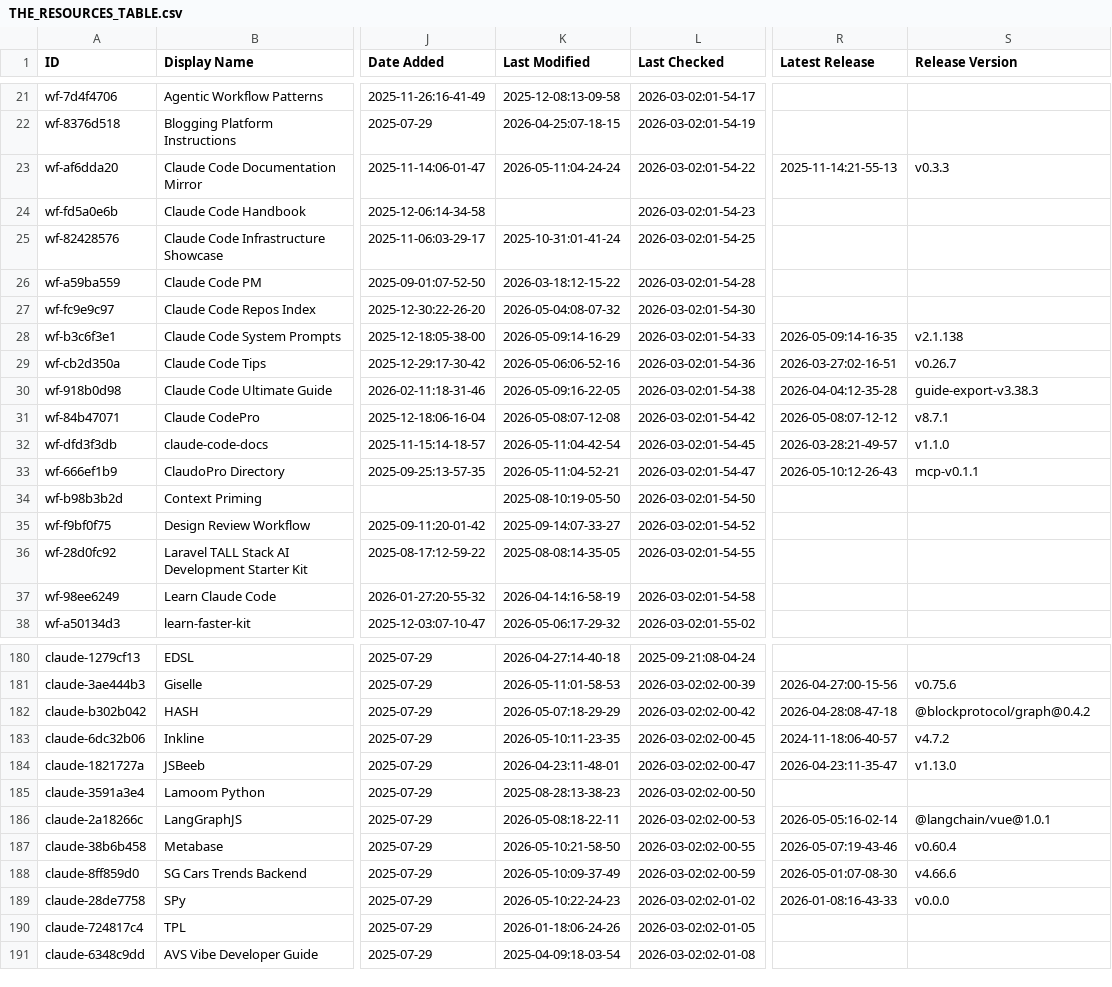
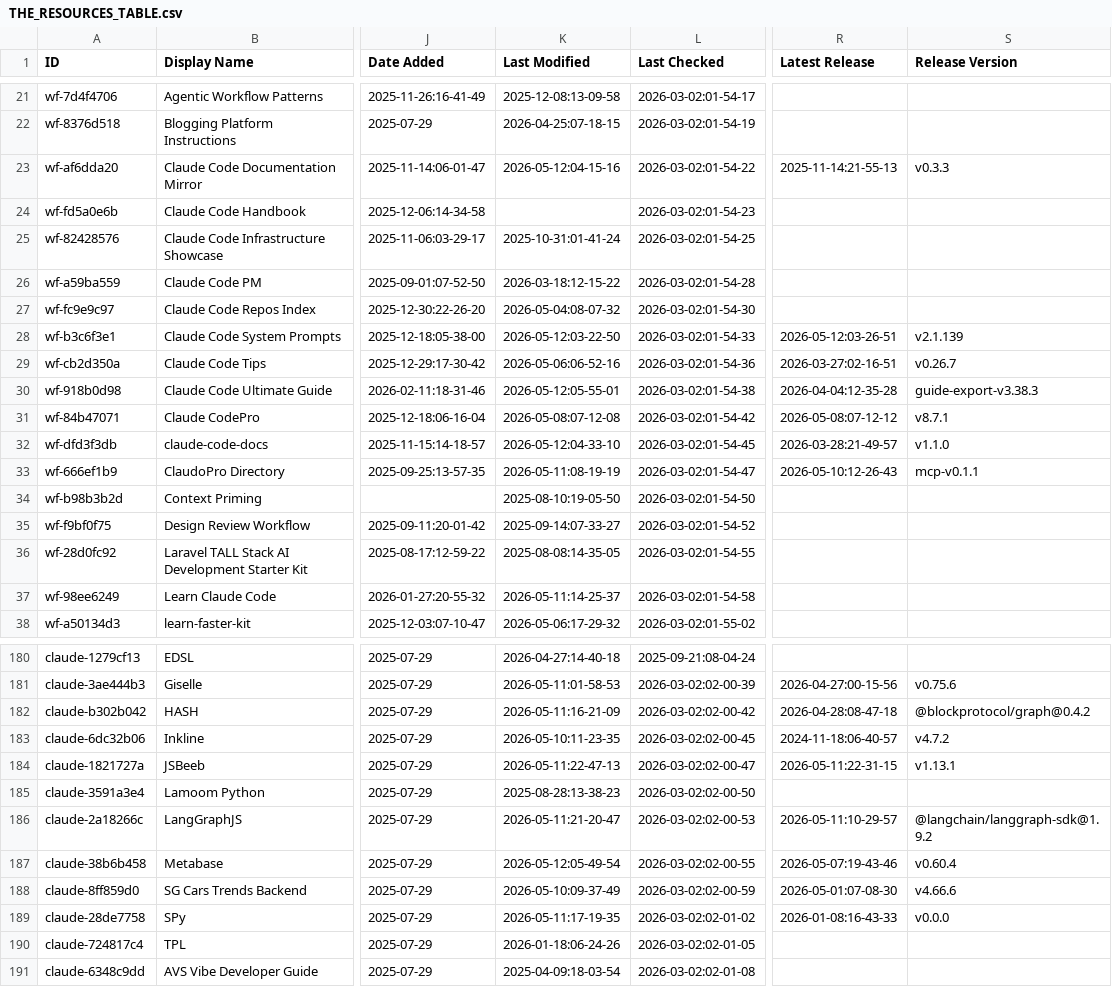
Before and after one commit to kriptoburak/awesome-claude-code, a CSV file: THE_RESOURCES_TABLE.csv, drawn as a sheet; only a part is shown, gaps mark what is left out; the diff covers the shown part only; the diff names each change by its address in the sheet, - before the commit and + after, or states it on an @@ line.

```diff
--- a/THE_RESOURCES_TABLE.csv
+++ b/THE_RESOURCES_TABLE.csv
-K23 (Last Modified): 2026-05-11:04-24-24
+K23 (Last Modified): 2026-05-12:04-15-16
-K28 (Last Modified): 2026-05-09:14-16-29
+K28 (Last Modified): 2026-05-12:03-22-50
-R28 (Latest Release): 2026-05-09:14-16-35
+R28 (Latest Release): 2026-05-12:03-26-51
-S28 (Release Version): v2.1.138
+S28 (Release Version): v2.1.139
-K30 (Last Modified): 2026-05-09:16-22-05
+K30 (Last Modified): 2026-05-12:05-55-01
-K32 (Last Modified): 2026-05-11:04-42-54
+K32 (Last Modified): 2026-05-12:04-33-10
-K33 (Last Modified): 2026-05-11:04-52-21
+K33 (Last Modified): 2026-05-11:08-19-19
-K37 (Last Modified): 2026-04-14:16-58-19
+K37 (Last Modified): 2026-05-11:14-25-37
-K182 (Last Modified): 2026-05-07:18-29-29
+K182 (Last Modified): 2026-05-11:16-21-09
-K184 (Last Modified): 2026-04-23:11-48-01
+K184 (Last Modified): 2026-05-11:22-47-13
-R184 (Latest Release): 2026-04-23:11-35-47
+R184 (Latest Release): 2026-05-11:22-31-15
-S184 (Release Version): v1.13.0
+S184 (Release Version): v1.13.1
-K186 (Last Modified): 2026-05-08:18-22-11
+K186 (Last Modified): 2026-05-11:21-20-47
-R186 (Latest Release): 2026-05-05:16-02-14
+R186 (Latest Release): 2026-05-11:10-29-57
-S186 (Release Version): @langchain/vue@1.0.1
+S186 (Release Version): @langchain/langgraph-sdk@1.9.2
-K187 (Last Modified): 2026-05-10:21-58-50
+K187 (Last Modified): 2026-05-12:05-49-54
-K189 (Last Modified): 2026-05-10:22-24-23
+K189 (Last Modified): 2026-05-11:17-19-35
```
Also changed, not shown: 36 edited cells elsewhere in this file.
